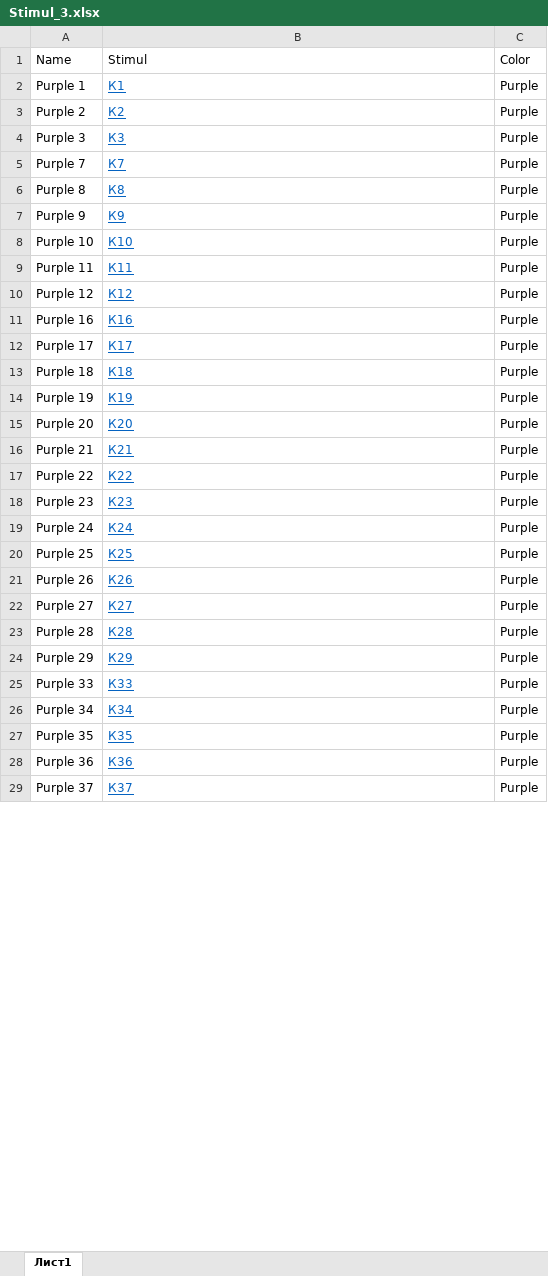
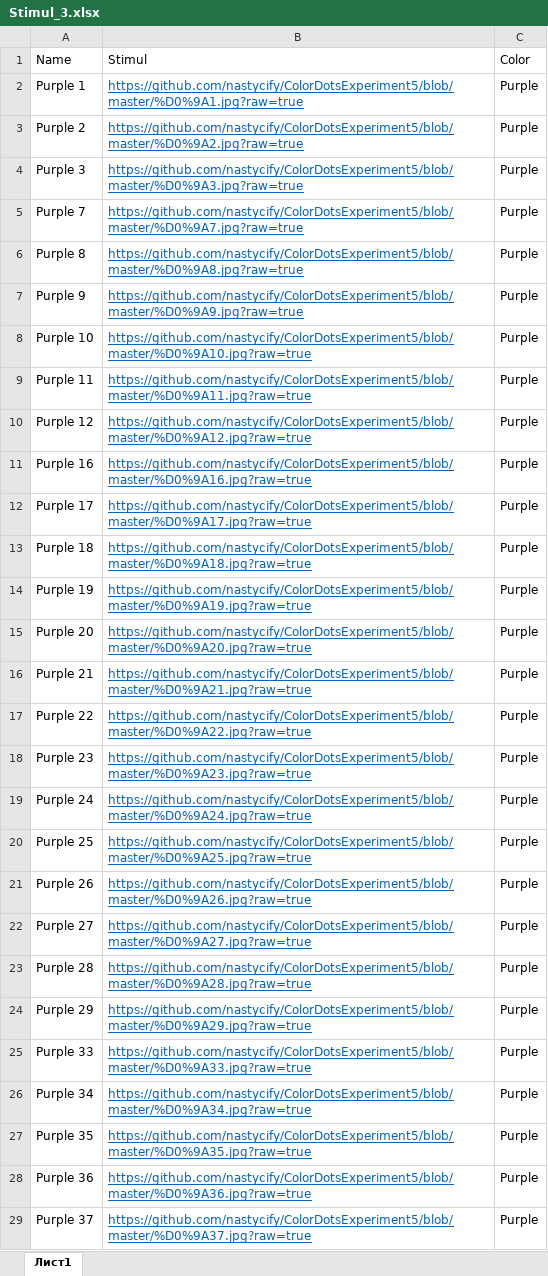
Before and after one commit to nastycify/ColorDotsExperiment5, an Excel workbook: Stimul_3.xlsx, sheet Лист1, drawn as a sheet; only a part is shown; values as stored, in another font and other column widths than the file's, no borders; the diff covers the shown part only; the diff names each change by its address in the sheet, - before the commit and + after, or states it on an @@ line.

```diff
--- a/Stimul_3.xlsx (sheet Лист1)
+++ b/Stimul_3.xlsx (sheet Лист1)
-B2: К1
+B2: https://github.com/nastycify/ColorDotsExperiment5/blob/master/%D0%9A1.jpg?raw=true
-B3: К2
+B3: https://github.com/nastycify/ColorDotsExperiment5/blob/master/%D0%9A2.jpg?raw=true
-B4: К3
+B4: https://github.com/nastycify/ColorDotsExperiment5/blob/master/%D0%9A3.jpg?raw=true
-B5: К7
+B5: https://github.com/nastycify/ColorDotsExperiment5/blob/master/%D0%9A7.jpg?raw=true
-B6: К8
+B6: https://github.com/nastycify/ColorDotsExperiment5/blob/master/%D0%9A8.jpg?raw=true
-B7: К9
+B7: https://github.com/nastycify/ColorDotsExperiment5/blob/master/%D0%9A9.jpg?raw=true
-B8: К10
+B8: https://github.com/nastycify/ColorDotsExperiment5/blob/master/%D0%9A10.jpg?raw=true
-B9: К11
+B9: https://github.com/nastycify/ColorDotsExperiment5/blob/master/%D0%9A11.jpg?raw=true
-B10: К12
+B10: https://github.com/nastycify/ColorDotsExperiment5/blob/master/%D0%9A12.jpg?raw=true
-B11: К16
+B11: https://github.com/nastycify/ColorDotsExperiment5/blob/master/%D0%9A16.jpg?raw=true
-B12: К17
+B12: https://github.com/nastycify/ColorDotsExperiment5/blob/master/%D0%9A17.jpg?raw=true
-B13: К18
+B13: https://github.com/nastycify/ColorDotsExperiment5/blob/master/%D0%9A18.jpg?raw=true
-B14: К19
+B14: https://github.com/nastycify/ColorDotsExperiment5/blob/master/%D0%9A19.jpg?raw=true
-B15: К20
+B15: https://github.com/nastycify/ColorDotsExperiment5/blob/master/%D0%9A20.jpg?raw=true
-B16: К21
+B16: https://github.com/nastycify/ColorDotsExperiment5/blob/master/%D0%9A21.jpg?raw=true
-B17: К22
+B17: https://github.com/nastycify/ColorDotsExperiment5/blob/master/%D0%9A22.jpg?raw=true
-B18: К23
+B18: https://github.com/nastycify/ColorDotsExperiment5/blob/master/%D0%9A23.jpg?raw=true
-B19: К24
+B19: https://github.com/nastycify/ColorDotsExperiment5/blob/master/%D0%9A24.jpg?raw=true
-B20: К25
+B20: https://github.com/nastycify/ColorDotsExperiment5/blob/master/%D0%9A25.jpg?raw=true
-B21: К26
+B21: https://github.com/nastycify/ColorDotsExperiment5/blob/master/%D0%9A26.jpg?raw=true
-B22: К27
+B22: https://github.com/nastycify/ColorDotsExperiment5/blob/master/%D0%9A27.jpg?raw=true
-B23: К28
+B23: https://github.com/nastycify/ColorDotsExperiment5/blob/master/%D0%9A28.jpg?raw=true
-B24: К29
+B24: https://github.com/nastycify/ColorDotsExperiment5/blob/master/%D0%9A29.jpg?raw=true
-B25: К33
+B25: https://github.com/nastycify/ColorDotsExperiment5/blob/master/%D0%9A33.jpg?raw=true
-B26: К34
+B26: https://github.com/nastycify/ColorDotsExperiment5/blob/master/%D0%9A34.jpg?raw=true
-B27: К35
+B27: https://github.com/nastycify/ColorDotsExperiment5/blob/master/%D0%9A35.jpg?raw=true
-B28: К36
+B28: https://github.com/nastycify/ColorDotsExperiment5/blob/master/%D0%9A36.jpg?raw=true
-B29: К37
+B29: https://github.com/nastycify/ColorDotsExperiment5/blob/master/%D0%9A37.jpg?raw=true
```
Also changed, not shown: 72 edited cells elsewhere in this sheet, Stimul_1.xlsx, Stimul_2.xlsx, 18 other files.
